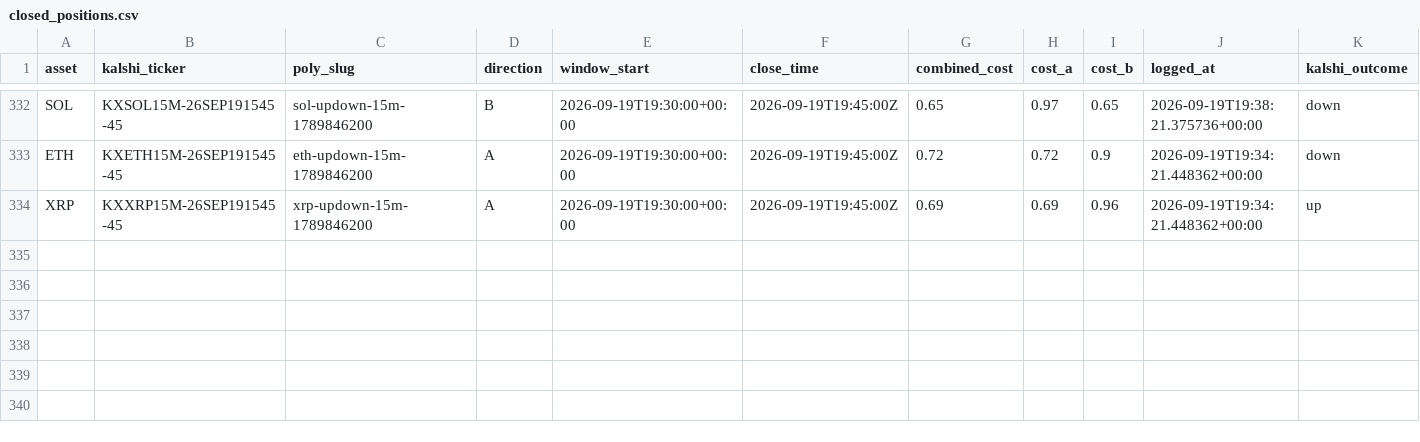
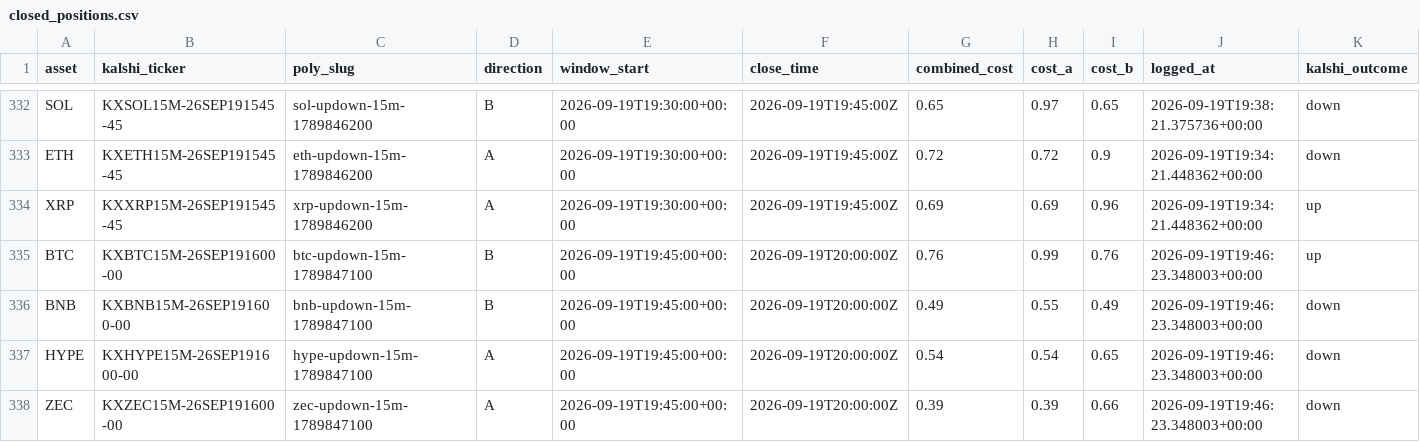
Before and after one commit to Prinxe-crypto/Gap-maker, a CSV file: closed_positions.csv, drawn as a sheet; only a part is shown, gaps mark what is left out; rows hold the shown columns only; the diff names each change by its address in the sheet, - before the commit and + after, or states it on an @@ line.

```diff
--- a/closed_positions.csv
+++ b/closed_positions.csv
+row 335: BTC | KXBTC15M-26SEP191600-00 | btc-updown-15m-1789847100 | B | 2026-09-19T19:45:00+00:00 | 2026-09-19T20:00:00Z | 0.76 | 0.99 | 0.76 | 2026-09-19T19:46:23.348003+00:00 | up
+row 336: BNB | KXBNB15M-26SEP191600-00 | bnb-updown-15m-1789847100 | B | 2026-09-19T19:45:00+00:00 | 2026-09-19T20:00:00Z | 0.49 | 0.55 | 0.49 | 2026-09-19T19:46:23.348003+00:00 | down
+row 337: HYPE | KXHYPE15M-26SEP191600-00 | hype-updown-15m-1789847100 | A | 2026-09-19T19:45:00+00:00 | 2026-09-19T20:00:00Z | 0.54 | 0.54 | 0.65 | 2026-09-19T19:46:23.348003+00:00 | down
+row 338: ZEC | KXZEC15M-26SEP191600-00 | zec-updown-15m-1789847100 | A | 2026-09-19T19:45:00+00:00 | 2026-09-19T20:00:00Z | 0.39 | 0.39 | 0.66 | 2026-09-19T19:46:23.348003+00:00 | down
```
Also changed, not shown: open_positions.csv.
